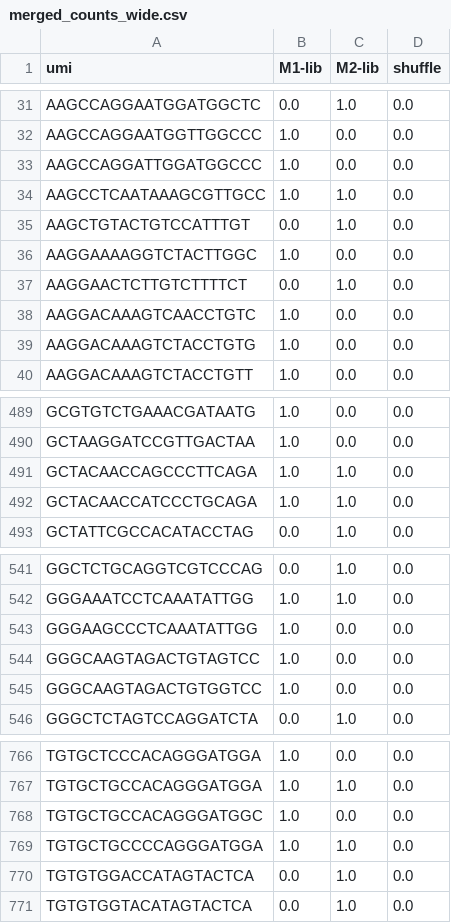
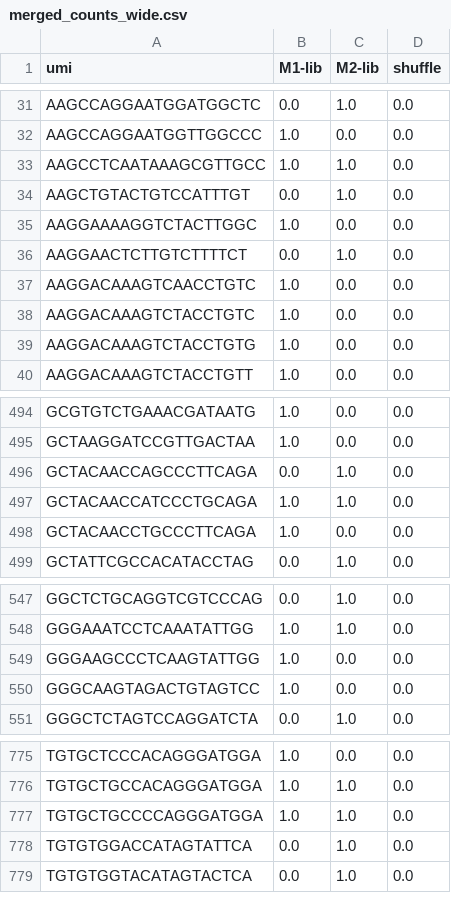
Before and after one commit to DamLabResources/outerspace, a CSV file: docs/tutorials/crispr-screen/results/merged_counts_wide.csv, drawn as a sheet; only a part is shown, gaps mark what is left out; the diff covers the shown part only.

```diff
--- a/docs/tutorials/crispr-screen/results/merged_counts_wide.csv
+++ b/docs/tutorials/crispr-screen/results/merged_counts_wide.csv
@@ -32,3 +32,2 @@ AAGCCAGGAATGGATGGCTC,0.0,1.0,0.0
 AAGCCAGGAATGGTTGGCCC,1.0,0.0,0.0
-AAGCCAGGATTGGATGGCCC,1.0,0.0,0.0
 AAGCCTCAATAAAGCGTTGCC,1.0,1.0,0.0
@@ -38,2 +37,3 @@ AAGGAACTCTTGTCTTTTCT,0.0,1.0,0.0
 AAGGACAAAGTCAACCTGTC,1.0,0.0,0.0
+AAGGACAAAGTCTACCTGTC,1.0,0.0,0.0
 AAGGACAAAGTCTACCTGTG,1.0,0.0,0.0
@@ -490,4 +495,5 @@ GCGTGTCTGAAACGATAATG,1.0,0.0,0.0
 GCTAAGGATCCGTTGACTAA,1.0,0.0,0.0
-GCTACAACCAGCCCTTCAGA,1.0,1.0,0.0
+GCTACAACCAGCCCTTCAGA,0.0,1.0,0.0
 GCTACAACCATCCCTGCAGA,1.0,1.0,0.0
+GCTACAACCTGCCCTTCAGA,1.0,0.0,0.0
 GCTATTCGCCACATACCTAG,0.0,1.0,0.0
@@ -542,5 +548,4 @@ GGCTCTGCAGGTCGTCCCAG,0.0,1.0,0.0
 GGGAAATCCTCAAATATTGG,1.0,1.0,0.0
-GGGAAGCCCTCAAATATTGG,1.0,0.0,0.0
+GGGAAGCCCTCAAGTATTGG,1.0,0.0,0.0
 GGGCAAGTAGACTGTAGTCC,1.0,0.0,0.0
-GGGCAAGTAGACTGTGGTCC,1.0,0.0,0.0
 GGGCTCTAGTCCAGGATCTA,0.0,1.0,0.0
@@ -767,5 +776,4 @@ TGTGCTCCCACAGGGATGGA,1.0,0.0,0.0
 TGTGCTGCCACAGGGATGGA,1.0,1.0,0.0
-TGTGCTGCCACAGGGATGGC,1.0,0.0,0.0
 TGTGCTGCCCCAGGGATGGA,1.0,1.0,0.0
-TGTGTGGACCATAGTACTCA,0.0,1.0,0.0
+TGTGTGGACCATAGTATTCA,0.0,1.0,0.0
 TGTGTGGTACATAGTACTCA,0.0,1.0,0.0
```
Also changed, not shown: 17 added rows, 10 removed rows and 9 edited cells elsewhere in this file, docs/tutorials/crispr-screen/results/count/M1-lib.csv, docs/tutorials/crispr-screen/results/count/M2-lib.csv, 17 other files.
